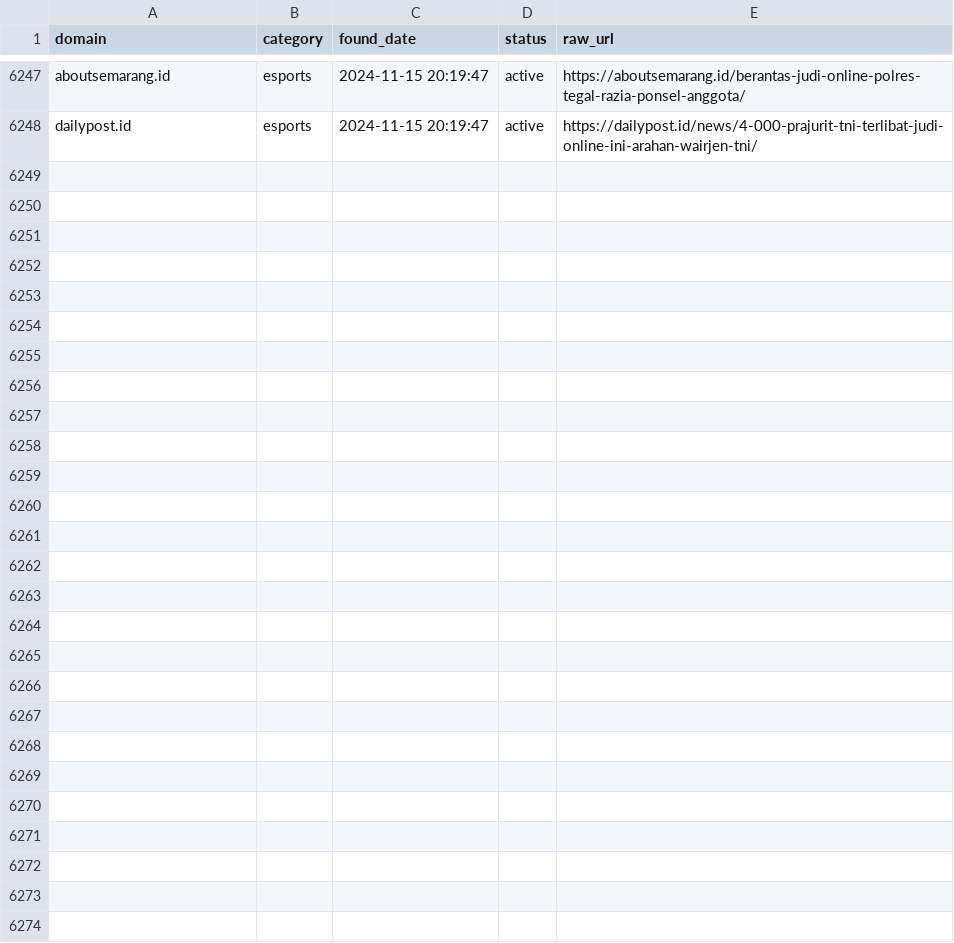
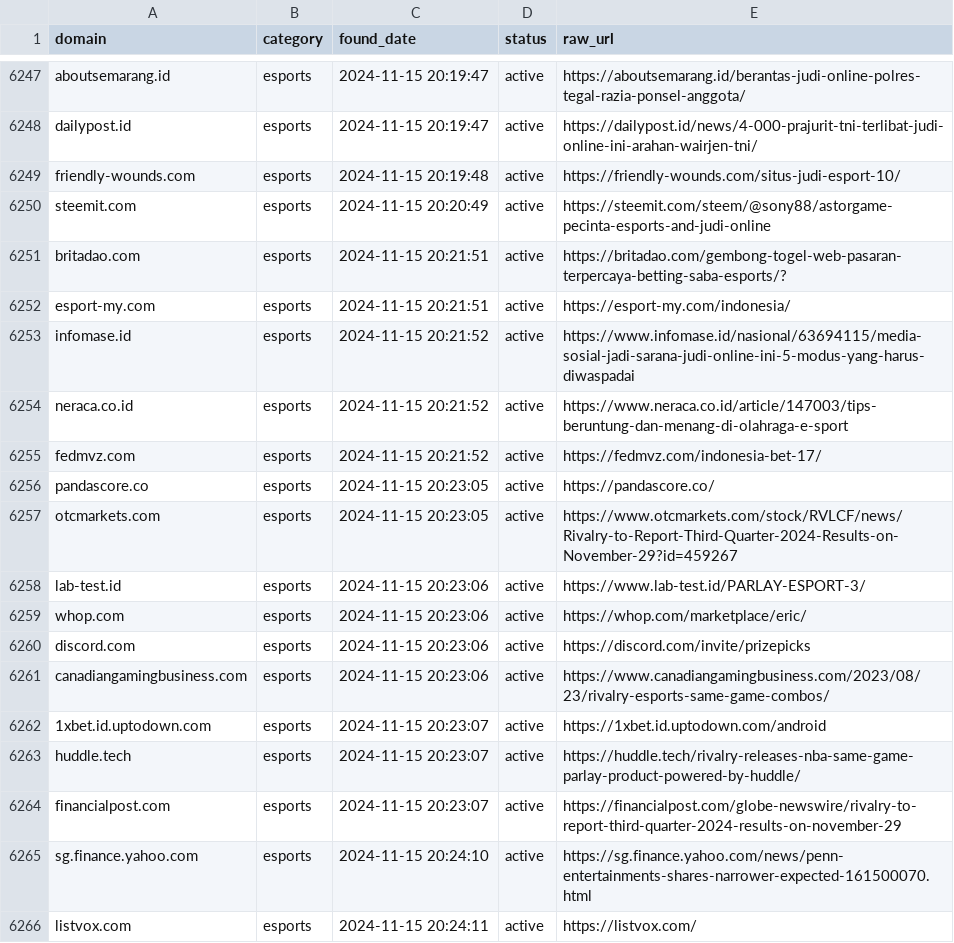
Before and after one commit to metalova/blacklist, a CSV file: csv/gambling_domains.csv, drawn as a sheet; only a part is shown, gaps mark what is left out.

```diff
--- a/csv/gambling_domains.csv
+++ b/csv/gambling_domains.csv
@@ -6248 +6248,19 @@ aboutsemarang.id,esports,2024-11-15 20:19:47,active,https://aboutsemarang.id/ber
 dailypost.id,esports,2024-11-15 20:19:47,active,https://dailypost.id/news/4-000-prajurit-tni-terlibat-judi-online-ini-arahan-wairjen-tni/
+friendly-wounds.com,esports,2024-11-15 20:19:48,active,https://friendly-wounds.com/situs-judi-esport-10/
+steemit.com,esports,2024-11-15 20:20:49,active,https://steemit.com/steem/@sony88/astorgame-pecinta-esports-and-judi-online
+britadao.com,esports,2024-11-15 20:21:51,active,https://britadao.com/gembong-togel-web-pasaran-terpercaya-betting-saba-esports/?
+esport-my.com,esports,2024-11-15 20:21:51,active,https://esport-my.com/indonesia/
+infomase.id,esports,2024-11-15 20:21:52,active,https://www.infomase.id/nasional/63694115/media-sosial-jadi-sarana-judi-online-ini-5-modus-yang-harus-diwaspadai
+neraca.co.id,esports,2024-11-15 20:21:52,active,https://www.neraca.co.id/article/147003/tips-beruntung-dan-menang-di-olahraga-e-sport
+fedmvz.com,esports,2024-11-15 20:21:52,active,https://fedmvz.com/indonesia-bet-17/
+pandascore.co,esports,2024-11-15 20:23:05,active,https://pandascore.co/
+otcmarkets.com,esports,2024-11-15 20:23:05,active,https://www.otcmarkets.com/stock/RVLCF/news/Rivalry-to-Report-Third-Quarter-2024-Results-on-November-29?id=459267
+lab-test.id,esports,2024-11-15 20:23:06,active,https://www.lab-test.id/PARLAY-ESPORT-3/
+whop.com,esports,2024-11-15 20:23:06,active,https://whop.com/marketplace/eric/
+discord.com,esports,2024-11-15 20:23:06,active,https://discord.com/invite/prizepicks
+canadiangamingbusiness.com,esports,2024-11-15 20:23:06,active,https://www.canadiangamingbusiness.com/2023/08/23/rivalry-esports-same-game-combos/
+1xbet.id.uptodown.com,esports,2024-11-15 20:23:07,active,https://1xbet.id.uptodown.com/android
+huddle.tech,esports,2024-11-15 20:23:07,active,https://huddle.tech/rivalry-releases-nba-same-game-parlay-product-powered-by-huddle/
+financialpost.com,esports,2024-11-15 20:23:07,active,https://financialpost.com/globe-newswire/rivalry-to-report-third-quarter-2024-results-on-november-29
+sg.finance.yahoo.com,esports,2024-11-15 20:24:10,active,https://sg.finance.yahoo.com/news/penn-entertainments-shares-narrower-expected-161500070.html
+listvox.com,esports,2024-11-15 20:24:11,active,https://listvox.com/
```
Also changed, not shown: 9 other files.
